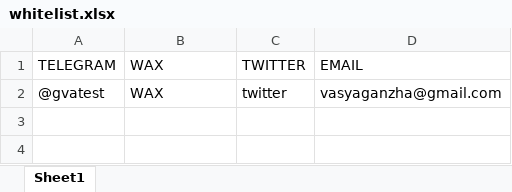
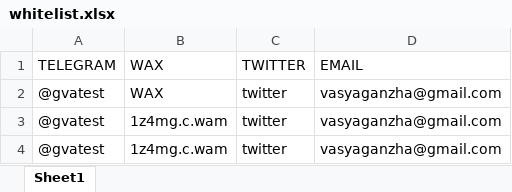
Before and after one commit to GvatestWeb/NFTGame, an Excel workbook: app/whitelist/whitelist.xlsx, sheet Sheet1, drawn as a sheet; values as stored, in another font and other column widths than the file's, no borders; the diff names each change by its address in the sheet, - before the commit and + after, or states it on an @@ line.

```diff
--- a/app/whitelist/whitelist.xlsx (sheet Sheet1)
+++ b/app/whitelist/whitelist.xlsx (sheet Sheet1)
+row 3: @gvatest | 1z4mg.c.wam | twitter | vasyaganzha@gmail.com
+row 4: @gvatest | 1z4mg.c.wam | twitter | vasyaganzha@gmail.com
```
Also changed, not shown: 11 other files.
